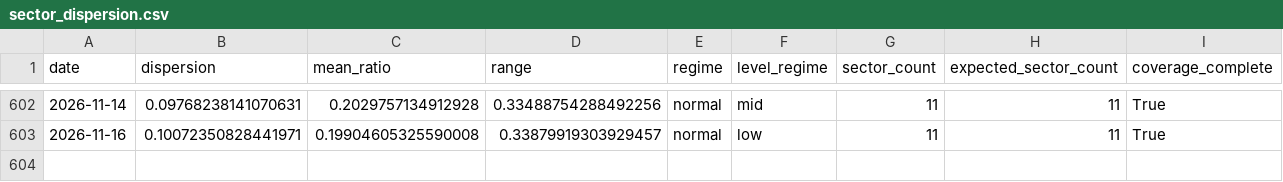
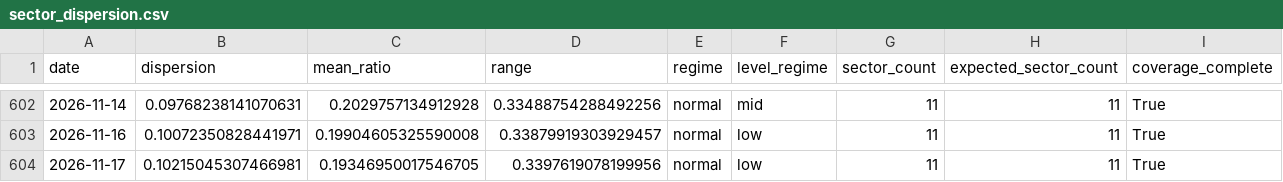
Before and after one commit to tradermonty/uptrend-dashboard, a CSV file: data/sector_dispersion.csv, drawn as a sheet; only a part is shown, gaps mark what is left out.

```diff
--- a/data/sector_dispersion.csv
+++ b/data/sector_dispersion.csv
@@ -603 +603,2 @@ date,dispersion,mean_ratio,range,regime,level_regime,sector_count,expected_secto
 2026-11-16,0.10072350828441971,0.19904605325590008,0.33879919303929457,normal,low,11,11,True
+2026-11-17,0.10215045307466981,0.19346950017546705,0.3397619078199956,normal,low,11,11,True
```
Also changed, not shown: data/industry_summary.csv, data/sector_summary.csv, 2 other files.
